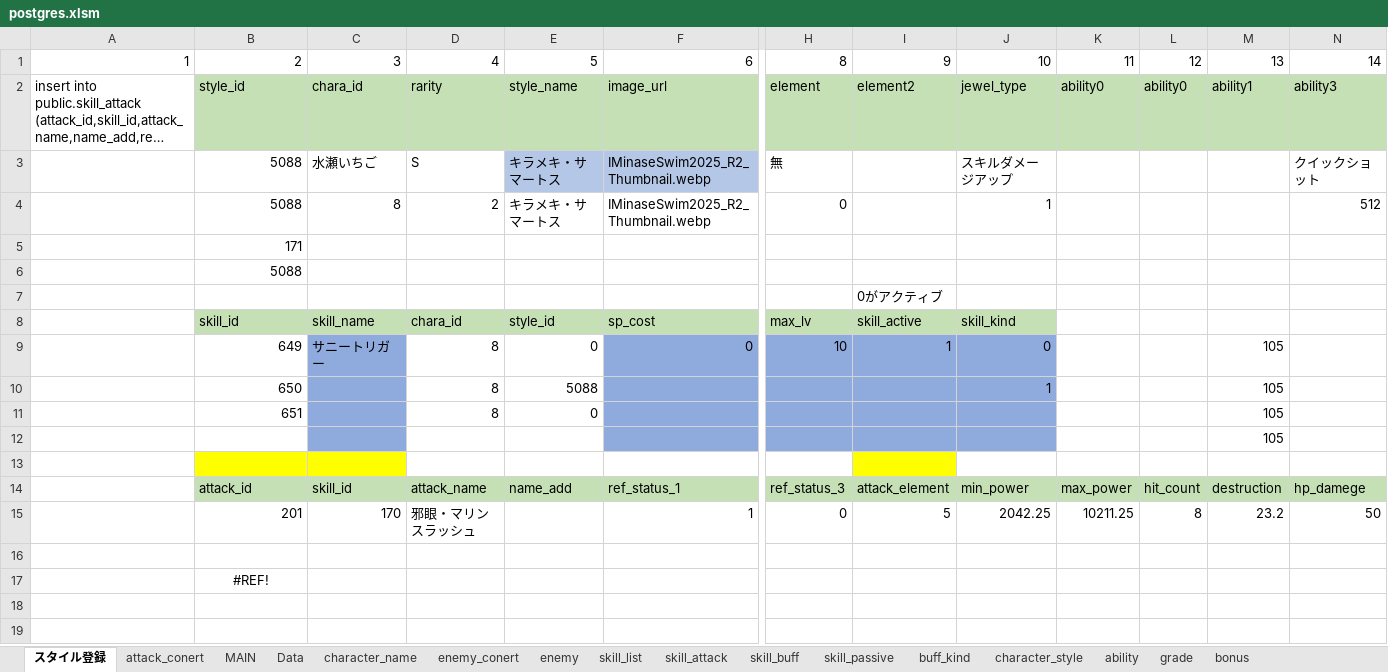
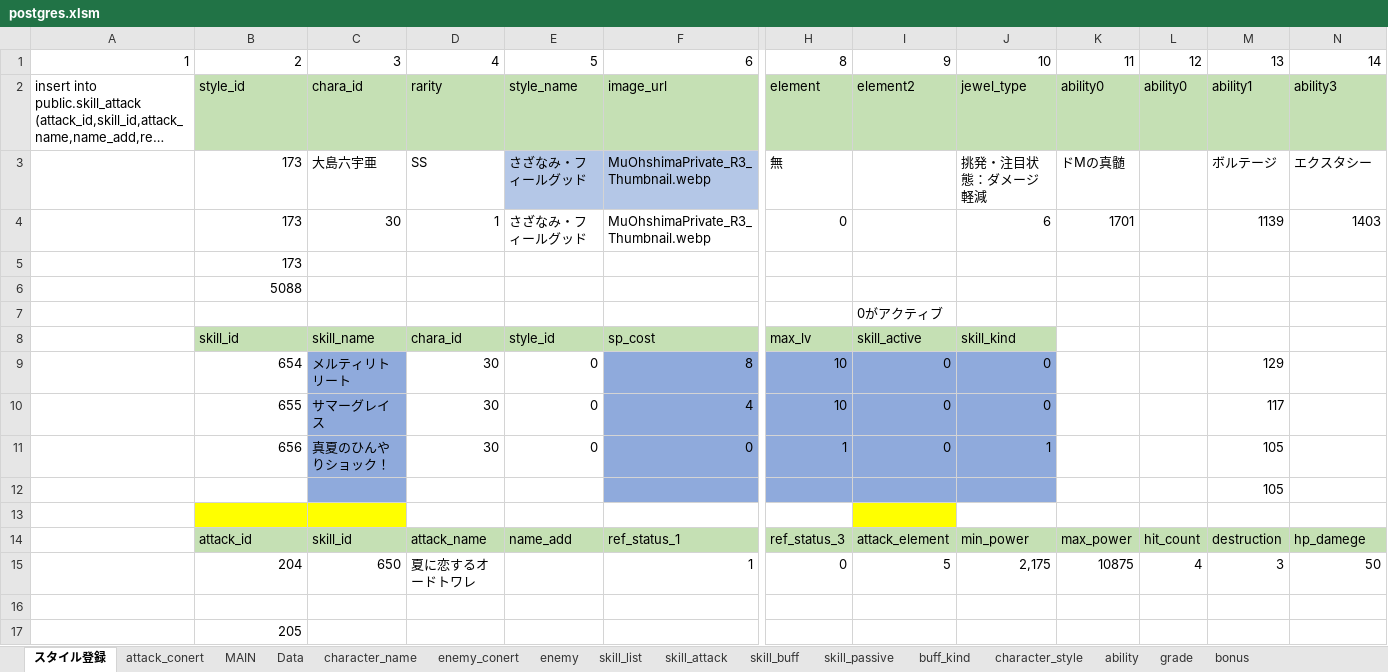
Before and after one commit to reliruleru00/hevburn, an Excel workbook: postgres.xlsm, sheet スタイル登録, drawn as a sheet; only a part is shown, gaps mark what is left out; long unchanged cells end in …; values as stored, in another font and other column widths than the file's, no borders; charts and pictures not drawn; removed rows and columns are numbered as before the commit, all else as after; rows hold the shown columns only; the diff names each change by its address in the sheet, - before the commit and + after, or states it on an @@ line.

```diff
--- a/postgres.xlsm (sheet スタイル登録)
+++ b/postgres.xlsm (sheet スタイル登録)
-row 3:  | 5088 | 水瀬いちご | S | キラメキ・サマートス | IMinaseSwim2025_R2_Thumbnail.webp | 無 |  | スキルダメージアップ |  |  |  | クイックショット
-row 4:  | 5088 | 8 | 2 | キラメキ・サマートス | IMinaseSwim2025_R2_Thumbnail.webp | 0 |  | 1 |  |  |  | 512
+row 3:  | 173 | 大島六宇亜 | SS | さざなみ・フィールグッド | MuOhshimaPrivate_R3_Thumbnail.webp | 無 |  | 挑発・注目状態：ダメージ軽減 | ドMの真髄 |  | ボルテージ | エクスタシー
+row 4:  | 173 | 30 | 1 | さざなみ・フィールグッド | MuOhshimaPrivate_R3_Thumbnail.webp | 0 |  | 6 | 1701 |  | 1139 | 1403
-B5: 171
+B5: 173
-row 9:  | 649 | サニートリガー | 8 | 0 | 0 | 10 | 1 | 0 |  |  | 105
-row 10:  | 650 |  | 8 | 5088 |  |  |  | 1 |  |  | 105
-row 11:  | 651 |  | 8 | 0 |  |  |  |  |  |  | 105
+row 9:  | 654 | メルティリトリート | 30 | 0 | 8 | 10 | 0 | 0 |  |  | 129
+row 10:  | 655 | サマーグレイス | 30 | 0 | 4 | 10 | 0 | 0 |  |  | 117
+row 11:  | 656 | 真夏のひんやりショック！ | 30 | 0 | 0 | 1 | 0 | 1 |  |  | 105
-B15: 201
+B15: 204
-C15: 170
+C15: 650
-D15: 邪眼・マリンスラッシュ
+D15: 夏に恋するオードトワレ
-J15: 2042.25
+J15: 2,175
-K15: 10211.25
+K15: 10875
-L15: 8
+L15: 4
-M15: 23.2
+M15: 3
-B17: #REF!
+B17: 205
-B17 alignment: center
+B17 alignment: right
```
Also changed, not shown: sheet skill_buff, sheet skill_list, sheet ability, sheet attack_conert, sheet character_style, sheet skill_attack, 13 other files.
